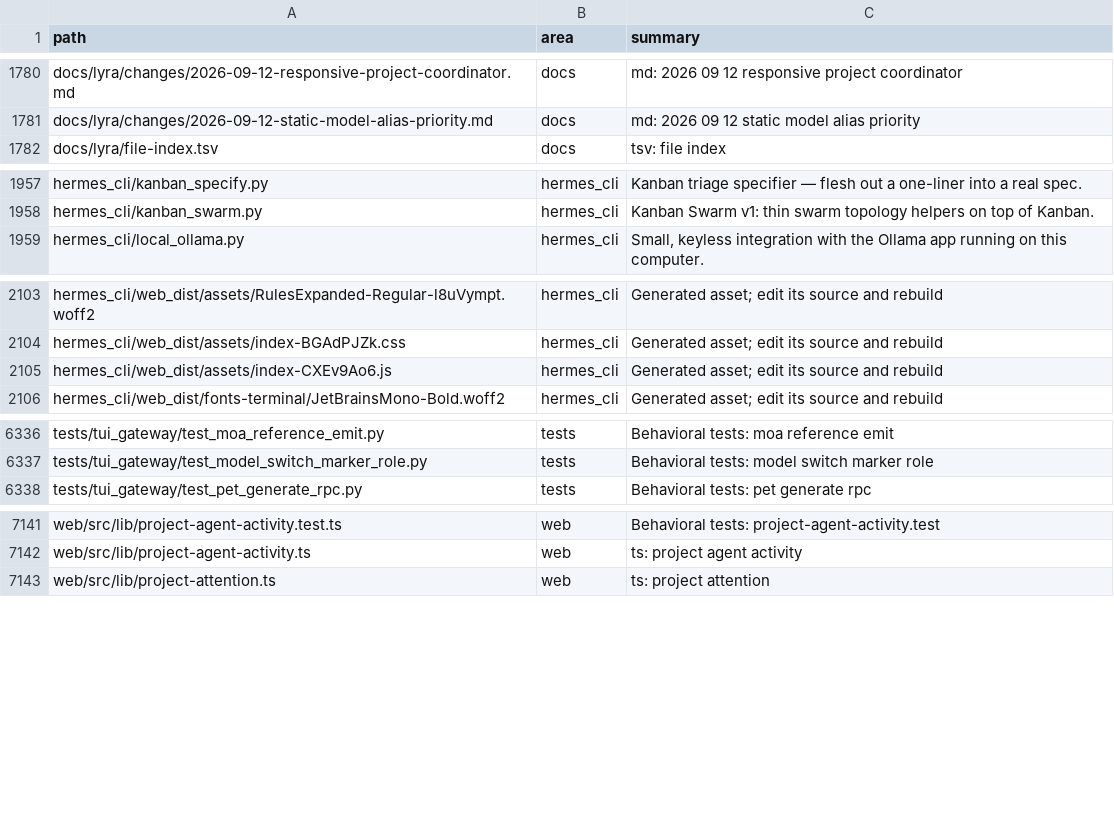
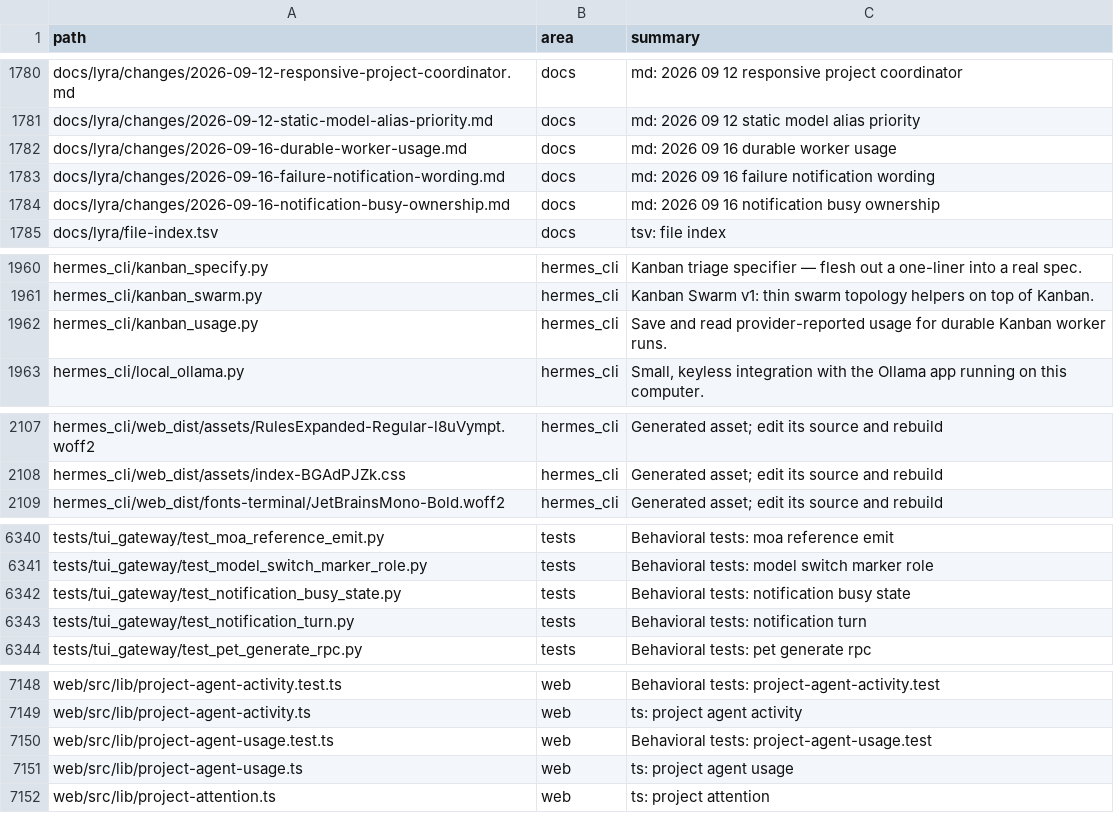
Before and after one commit to ub1979/lyra, a TSV file: docs/lyra/file-index.tsv, drawn as a sheet; only a part is shown, gaps mark what is left out; removed rows and columns are numbered as before the commit, all else as after; the diff covers the shown part only; the diff names each change by its address in the sheet, - before the commit and + after, or states it on an @@ line.

```diff
--- a/docs/lyra/file-index.tsv
+++ b/docs/lyra/file-index.tsv
+row 1782: docs/lyra/changes/2026-09-16-durable-worker-usage.md | docs | md: 2026 09 16 durable worker usage
+row 1783: docs/lyra/changes/2026-09-16-failure-notification-wording.md | docs | md: 2026 09 16 failure notification wording
+row 1784: docs/lyra/changes/2026-09-16-notification-busy-ownership.md | docs | md: 2026 09 16 notification busy ownership
+row 1962: hermes_cli/kanban_usage.py | hermes_cli | Save and read provider-reported usage for durable Kanban worker runs.
-row 2105: hermes_cli/web_dist/assets/index-CXEv9Ao6.js | hermes_cli | Generated asset; edit its source and rebuild
+row 6342: tests/tui_gateway/test_notification_busy_state.py | tests | Behavioral tests: notification busy state
+row 6343: tests/tui_gateway/test_notification_turn.py | tests | Behavioral tests: notification turn
+row 7150: web/src/lib/project-agent-usage.test.ts | web | Behavioral tests: project-agent-usage.test
+row 7151: web/src/lib/project-agent-usage.ts | web | ts: project agent usage
```
Also changed, not shown: 2 added rows elsewhere in this file, 9 other files.
